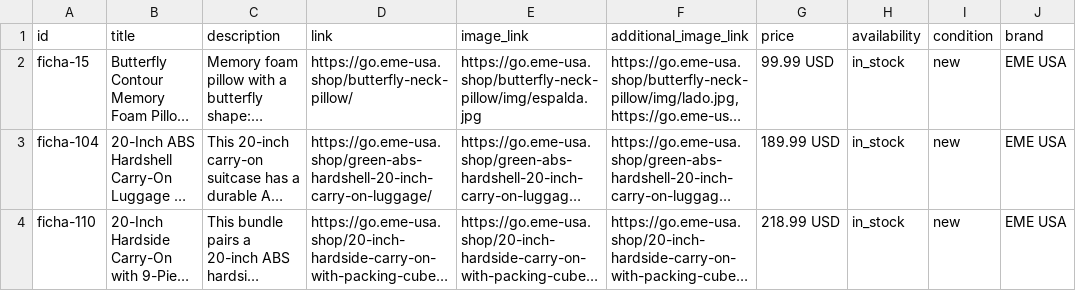
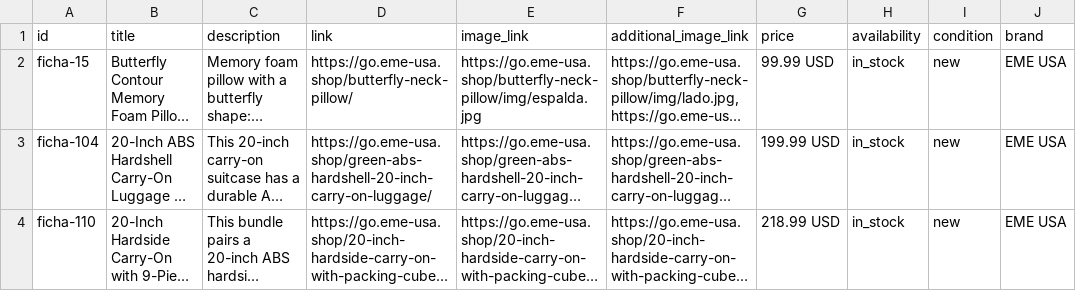
Before and after one commit to Gerardocorona/eme-usa-landing, a TSV file: feed/products.tsv, drawn as a sheet; only a part is shown; long unchanged cells end in …; the diff names each change by its address in the sheet, - before the commit and + after, or states it on an @@ line.

```diff
--- a/feed/products.tsv
+++ b/feed/products.tsv
-G3 (price): 189.99 USD
+G3 (price): 199.99 USD
```
Also changed, not shown: 2 other files.
